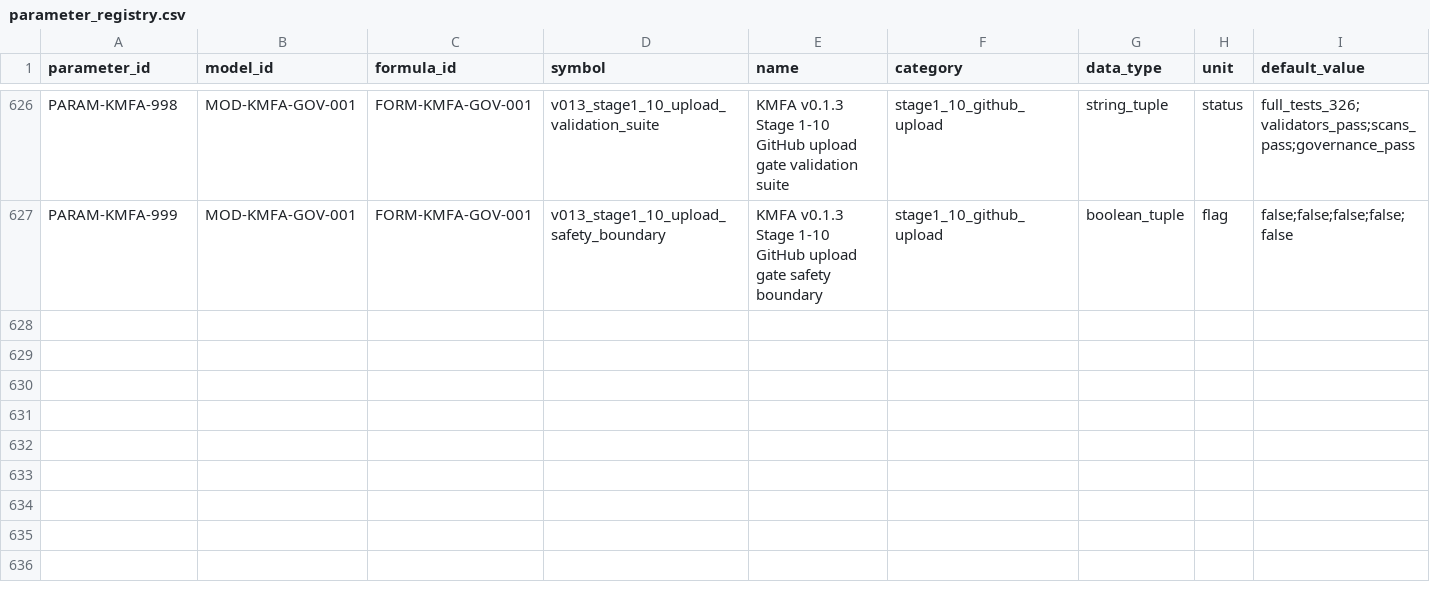
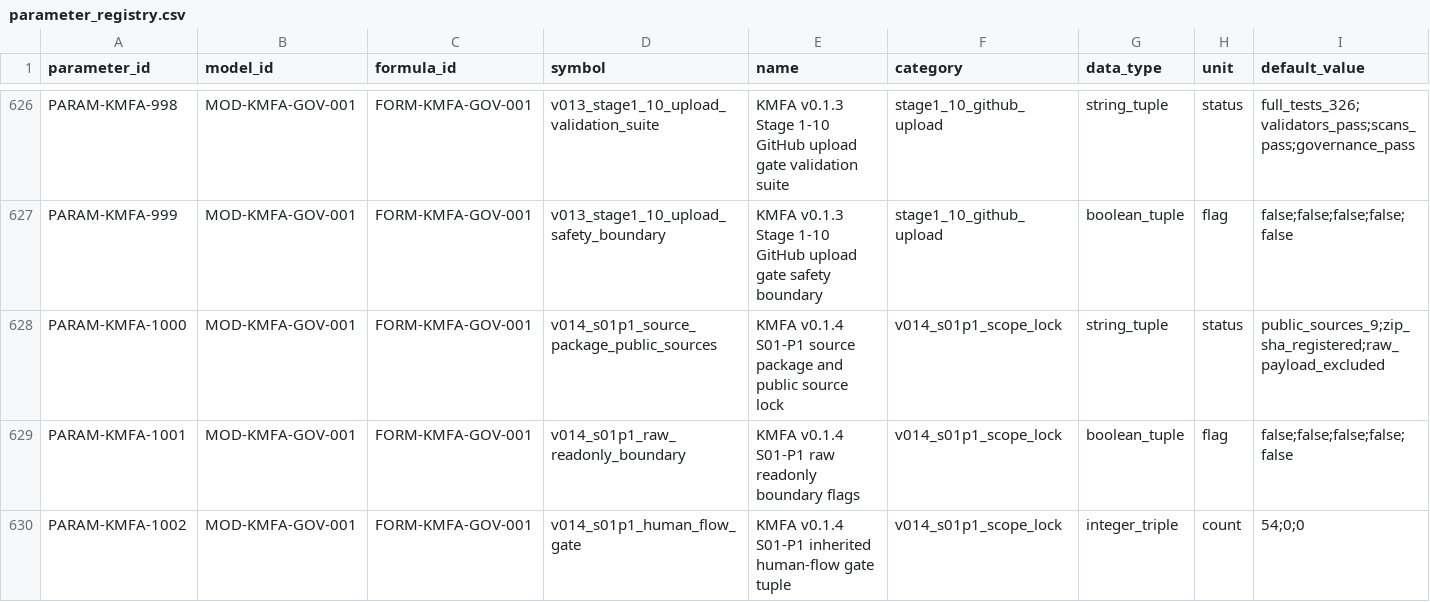
Before and after one commit to LinzeColin/KMOS, a CSV file: KMFA/docs/governance/parameter_registry.csv, drawn as a sheet; only a part is shown, gaps mark what is left out; rows hold the shown columns only; the diff names each change by its address in the sheet, - before the commit and + after, or states it on an @@ line.

Commit message:
KMFA v0.1.4 S01-P1 scope lock

```diff
--- a/KMFA/docs/governance/parameter_registry.csv
+++ b/KMFA/docs/governance/parameter_registry.csv
+row 628: PARAM-KMFA-1000 | MOD-KMFA-GOV-001 | FORM-KMFA-GOV-001 | v014_s01p1_source_package_public_sources | KMFA v0.1.4 S01-P1 source package and public source lock | v014_s01p1_scope_lock | string_tuple | status | public_sources_9;zip_sha_registered;raw_payload_excluded
+row 629: PARAM-KMFA-1001 | MOD-KMFA-GOV-001 | FORM-KMFA-GOV-001 | v014_s01p1_raw_readonly_boundary | KMFA v0.1.4 S01-P1 raw readonly boundary flags | v014_s01p1_scope_lock | boolean_tuple | flag | false;false;false;false;false
+row 630: PARAM-KMFA-1002 | MOD-KMFA-GOV-001 | FORM-KMFA-GOV-001 | v014_s01p1_human_flow_gate | KMFA v0.1.4 S01-P1 inherited human-flow gate tuple | v014_s01p1_scope_lock | integer_triple | count | 54;0;0
```
Also changed, not shown: KMFA/docs/governance/TRACEABILITY_MATRIX.csv, 28 other files.
